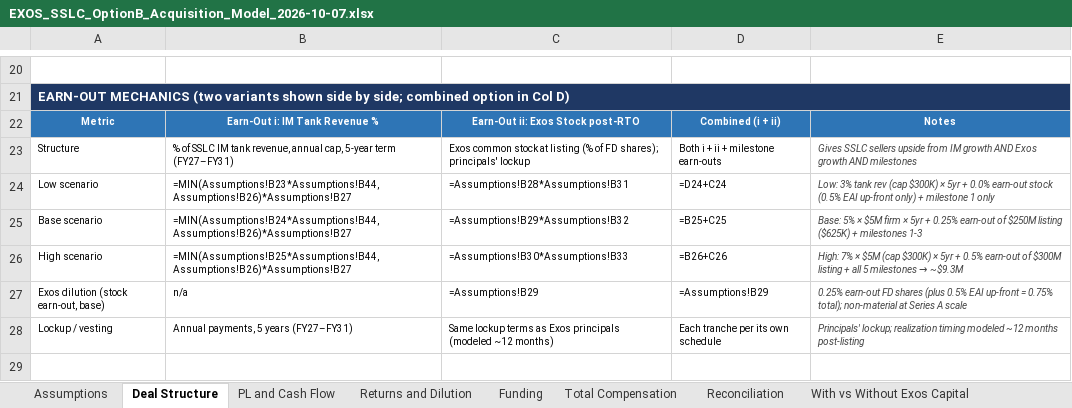
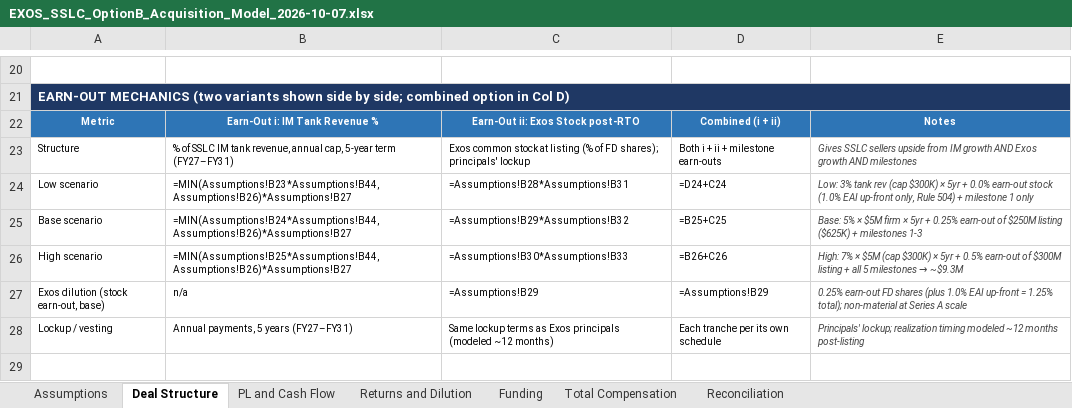
Before and after one commit to ExosAerospace/workspace, an Excel workbook: drafts/EXOS_SSLC_OptionB_Acquisition_Model_2026-10-07.xlsx, sheet Deal Structure, drawn as a sheet; only a part is shown, gaps mark what is left out; values as stored, in another font and other column widths than the file's, no borders; formulas without a stored value are shown as written; the diff names each change by its address in the sheet, - before the commit and + after, or states it on an @@ line.

Commit message:
SSLC Option B: 1.0% EAI up-front equity (Rule 504), re-verify totals — task #2414
John change 2026-10-09 14:12:
- Up-front equity: 0.5% → 1.0% EAI units (Rule 504, at 409A $169.7M = ~$1.697M)
- Subtotal at close: ~$5.21M → ~$6.06M
- Stock earn-out unchanged: 0.0%/0.25%/0.5%; total equity: 1.0%/1.25%/1.5%
- Expected totals: ~$7.0M / $8.58M / $10.16M (HIGH back above $10M)
- Offer summary: equity described as 'EAI units issued as part of Exos's Rule 504 offering'
- Model notes: Rule 504 $10M cap reminder + sec.gov reference; Rule 504 U.S.-only vs Japan Reg S flag

Files rebuilt: XLSX model, PNG chart, DOCX/PDF offer summary (re-attached to MC #2414 as v3/v4)

```diff
--- a/drafts/EXOS_SSLC_OptionB_Acquisition_Model_2026-10-07.xlsx (sheet Deal Structure)
+++ b/drafts/EXOS_SSLC_OptionB_Acquisition_Model_2026-10-07.xlsx (sheet Deal Structure)
-sheet tab: With vs Without Exos Capital
-E24: …earn-out stock (0.5% EAI up-front only) + milestone…
+E24: …earn-out stock (1.0% EAI up-front only, Rule 504) + milestone…
-E27: …shares (plus 0.5% EAI up-front = 0.75% total); non-material…
+E27: …shares (plus 1.0% EAI up-front = 1.25% total); non-material…
```
Also changed, not shown: sheet Total Compensation, sheet Assumptions, 7 other files.
